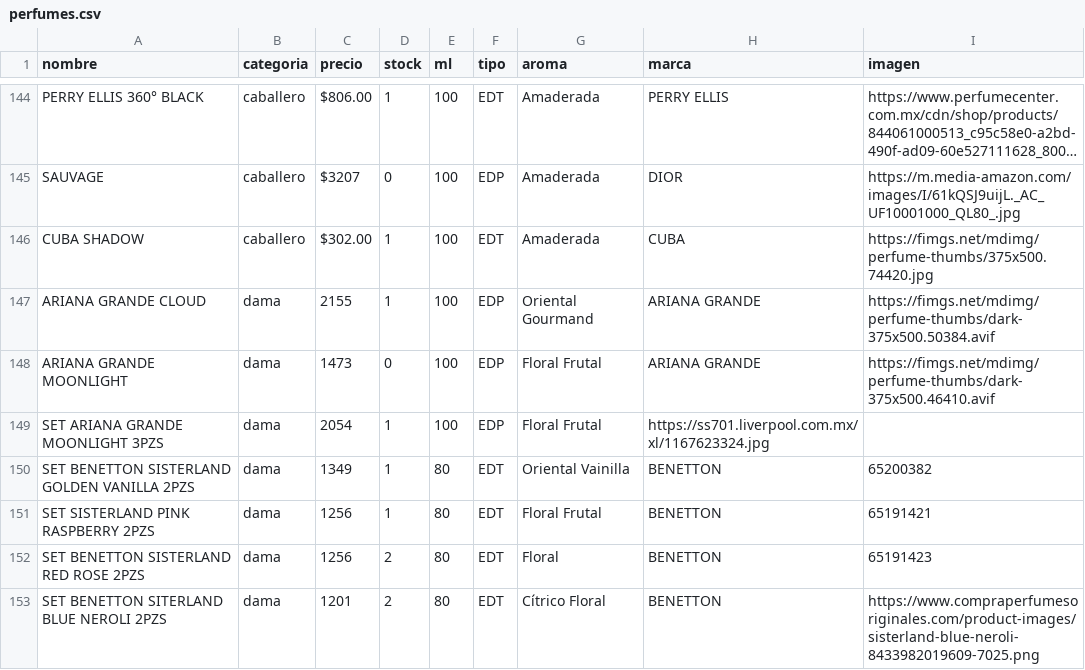
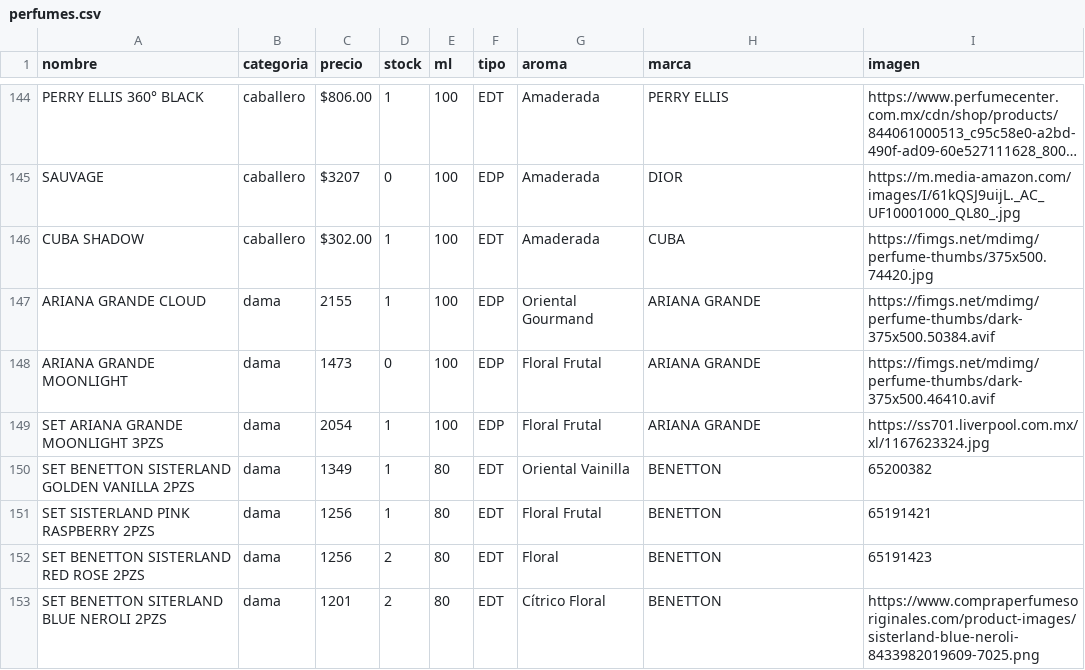
Before and after one commit to credilandia/credilandia.github.io, a CSV file: perfumes.csv, drawn as a sheet; only a part is shown, gaps mark what is left out; long unchanged cells end in ….

Commit message:
Update perfumes.csv

```diff
--- a/perfumes.csv
+++ b/perfumes.csv
@@ -148,3 +148,3 @@ ARIANA GRANDE CLOUD,dama,2155,1,100,EDP,Oriental Gourmand,ARIANA GRANDE,https://
 ARIANA GRANDE MOONLIGHT,dama,1473,0,100,EDP,Floral Frutal,ARIANA GRANDE,https://fimgs.net/mdimg/perfume-thumbs/dark-375x500.46410.avif
-SET ARIANA GRANDE MOONLIGHT 3PZS,dama,2054,1,100,EDP,Floral Frutal,https://ss701.liverpool.com.mx/xl/1167623324.jpg
+SET ARIANA GRANDE MOONLIGHT 3PZS,dama,2054,1,100,EDP,Floral Frutal,ARIANA GRANDE,https://ss701.liverpool.com.mx/xl/1167623324.jpg
 SET BENETTON SISTERLAND GOLDEN VANILLA 2PZS,dama,1349,1,80,EDT,Oriental Vainilla,BENETTON,65200382
```
